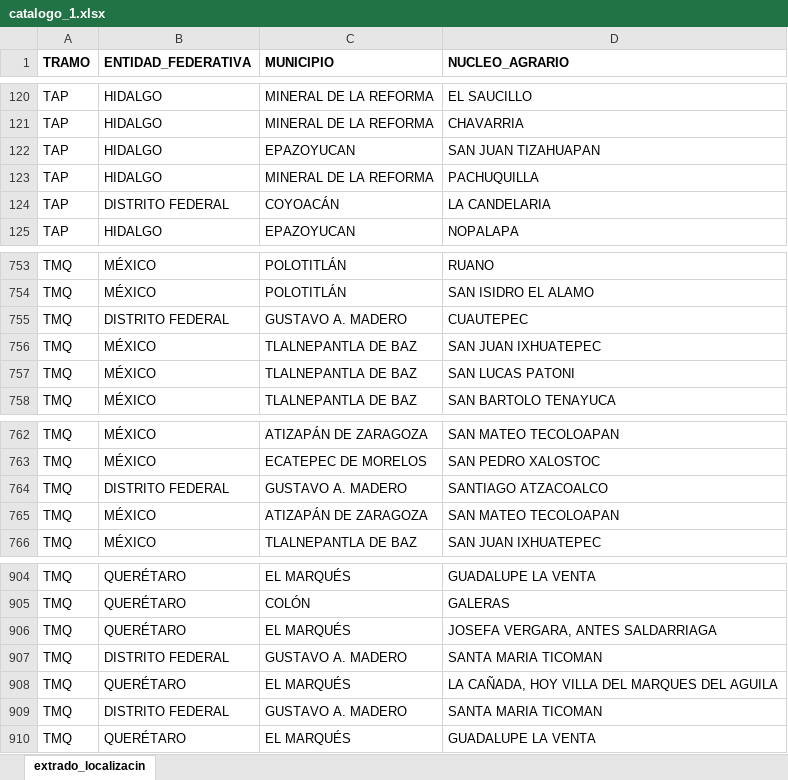
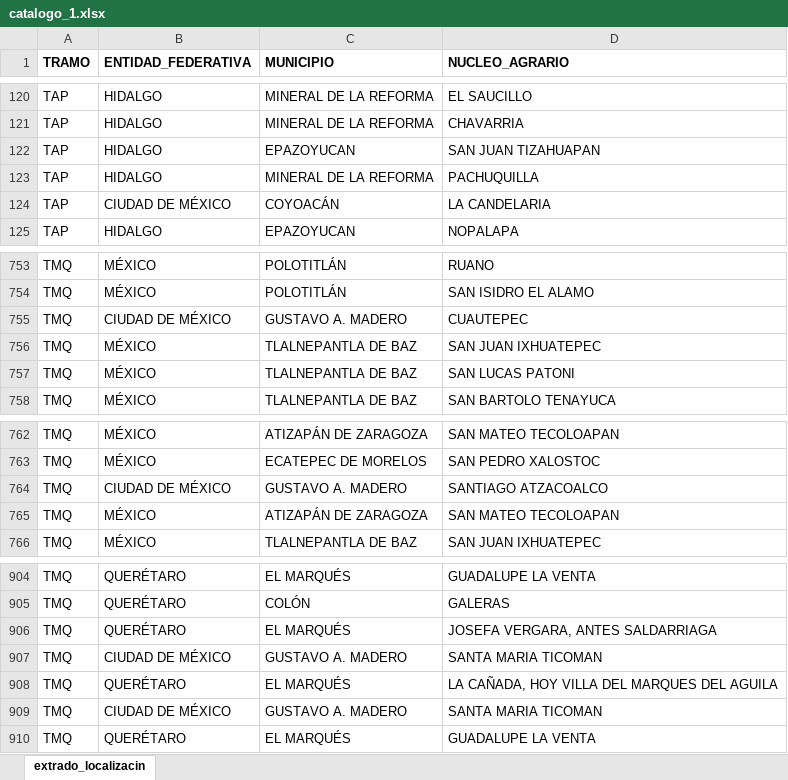
Before and after one commit to dlllvblo/Xenda, an Excel workbook: catalogo_1.xlsx, sheet extrado_localizacin, drawn as a sheet; only a part is shown, gaps mark what is left out; values as stored, in another font and other column widths than the file's, no borders; the diff names each change by its address in the sheet, - before the commit and + after, or states it on an @@ line.

Commit message:
catalogo

```diff
--- a/catalogo_1.xlsx (sheet extrado_localizacin)
+++ b/catalogo_1.xlsx (sheet extrado_localizacin)
-B124 (ENTIDAD_FEDERATIVA): DISTRITO FEDERAL
+B124 (ENTIDAD_FEDERATIVA): CIUDAD DE MÉXICO
-B755 (ENTIDAD_FEDERATIVA): DISTRITO FEDERAL
+B755 (ENTIDAD_FEDERATIVA): CIUDAD DE MÉXICO
-B764 (ENTIDAD_FEDERATIVA): DISTRITO FEDERAL
+B764 (ENTIDAD_FEDERATIVA): CIUDAD DE MÉXICO
-B907 (ENTIDAD_FEDERATIVA): DISTRITO FEDERAL
+B907 (ENTIDAD_FEDERATIVA): CIUDAD DE MÉXICO
-B909 (ENTIDAD_FEDERATIVA): DISTRITO FEDERAL
+B909 (ENTIDAD_FEDERATIVA): CIUDAD DE MÉXICO
```
